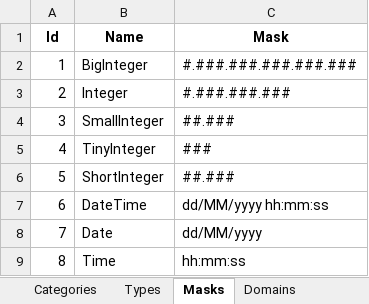
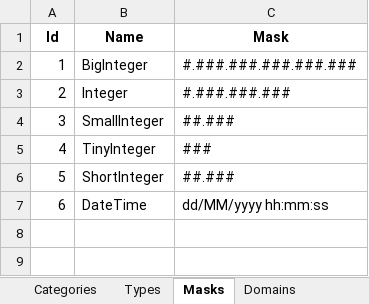
Before and after one commit to joaolabrego/CRUDEX, an Excel workbook: CRUDA/Assets/CRUDA.xlsm, sheet Masks, drawn as a sheet; values as stored, in another font and other column widths than the file's, no borders; the diff names each change by its address in the sheet, - before the commit and + after, or states it on an @@ line.

```diff
--- a/CRUDA/Assets/CRUDA.xlsm (sheet Masks)
+++ b/CRUDA/Assets/CRUDA.xlsm (sheet Masks)
-row 8: 7 | Date | dd/MM/yyyy
-row 9: 8 | Time | hh:mm:ss
```
Also changed, not shown: sheet Columns, sheet Types, sheet Indexes, sheet Domains, formulas that keep their value, 12 other files.
